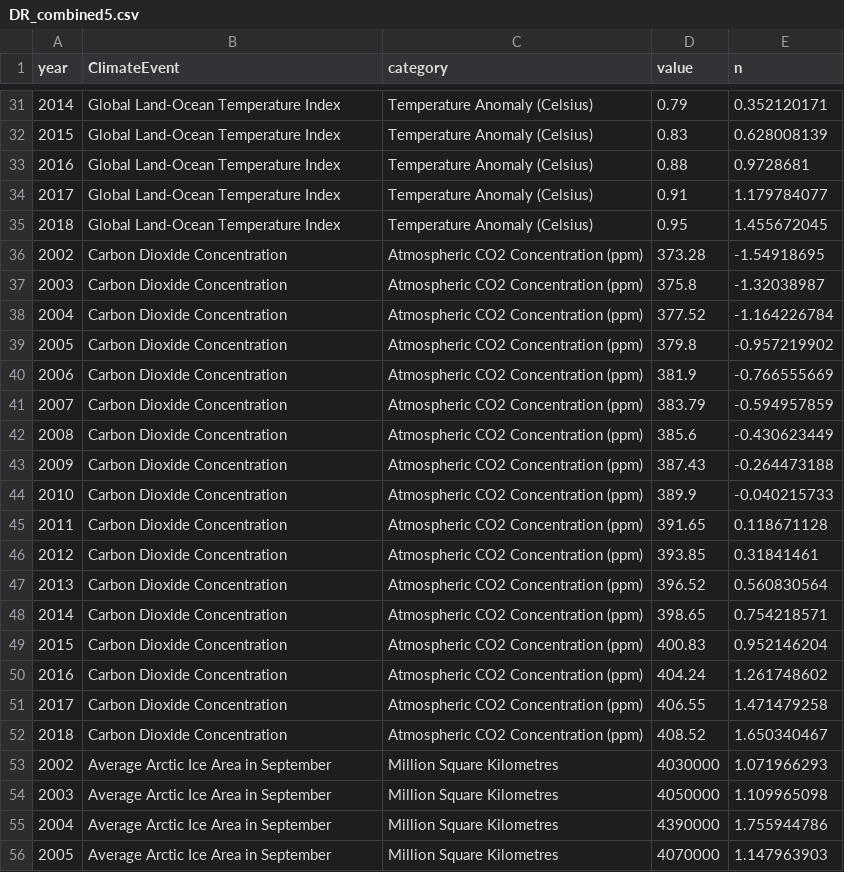
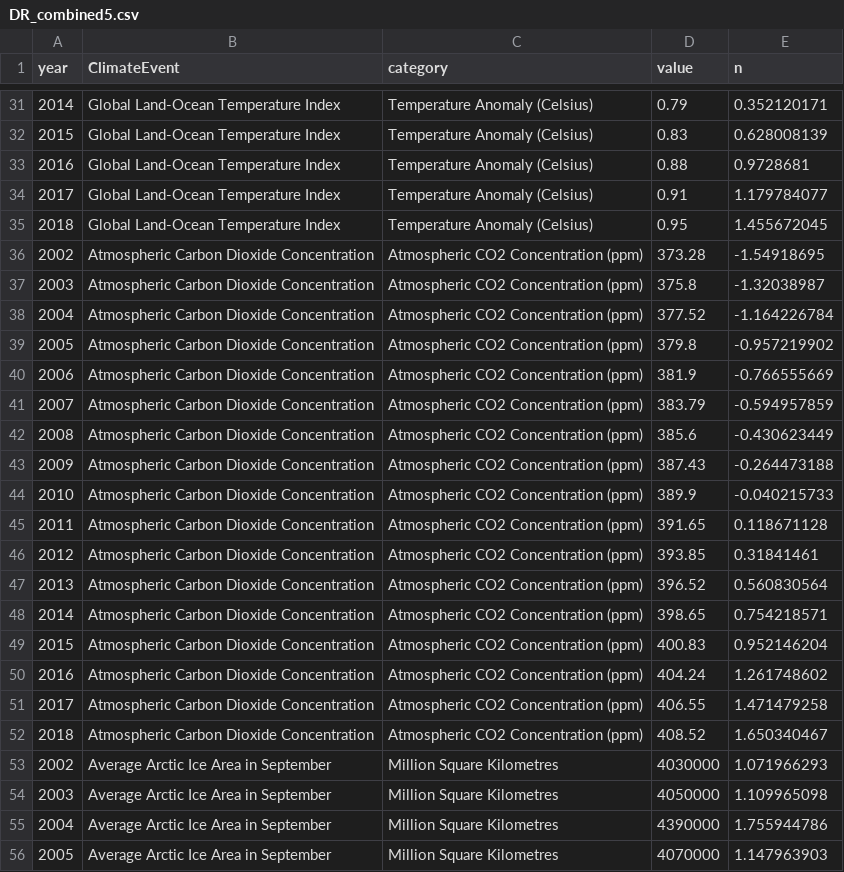
Before and after one commit to Climate-Change-and-City-Transformation/Climate-Change-and-City-Transformation.github.io, a CSV file: data/General/DR_combined5.csv, drawn as a sheet; only a part is shown, gaps mark what is left out; the diff covers the shown part only.

```diff
--- a/data/General/DR_combined5.csv
+++ b/data/General/DR_combined5.csv
@@ -35,19 +35,19 @@
 2018,Global Land-Ocean Temperature Index ,Temperature Anomaly (Celsius),0.95,1.455672045
-2002,Carbon Dioxide Concentration ,Atmospheric CO2 Concentration (ppm),373.28,-1.54918695
-2003,Carbon Dioxide Concentration ,Atmospheric CO2 Concentration (ppm),375.8,-1.32038987
-2004,Carbon Dioxide Concentration ,Atmospheric CO2 Concentration (ppm),377.52,-1.164226784
-2005,Carbon Dioxide Concentration ,Atmospheric CO2 Concentration (ppm),379.8,-0.957219902
-2006,Carbon Dioxide Concentration ,Atmospheric CO2 Concentration (ppm),381.9,-0.766555669
-2007,Carbon Dioxide Concentration ,Atmospheric CO2 Concentration (ppm),383.79,-0.594957859
-2008,Carbon Dioxide Concentration ,Atmospheric CO2 Concentration (ppm),385.6,-0.430623449
-2009,Carbon Dioxide Concentration ,Atmospheric CO2 Concentration (ppm),387.43,-0.264473188
-2010,Carbon Dioxide Concentration ,Atmospheric CO2 Concentration (ppm),389.9,-0.040215733
-2011,Carbon Dioxide Concentration ,Atmospheric CO2 Concentration (ppm),391.65,0.118671128
-2012,Carbon Dioxide Concentration ,Atmospheric CO2 Concentration (ppm),393.85,0.31841461
-2013,Carbon Dioxide Concentration ,Atmospheric CO2 Concentration (ppm),396.52,0.560830564
-2014,Carbon Dioxide Concentration ,Atmospheric CO2 Concentration (ppm),398.65,0.754218571
-2015,Carbon Dioxide Concentration ,Atmospheric CO2 Concentration (ppm),400.83,0.952146204
-2016,Carbon Dioxide Concentration ,Atmospheric CO2 Concentration (ppm),404.24,1.261748602
-2017,Carbon Dioxide Concentration ,Atmospheric CO2 Concentration (ppm),406.55,1.471479258
-2018,Carbon Dioxide Concentration ,Atmospheric CO2 Concentration (ppm),408.52,1.650340467
+2002,Atmospheric Carbon Dioxide Concentration ,Atmospheric CO2 Concentration (ppm),373.28,-1.54918695
+2003,Atmospheric Carbon Dioxide Concentration ,Atmospheric CO2 Concentration (ppm),375.8,-1.32038987
+2004,Atmospheric Carbon Dioxide Concentration ,Atmospheric CO2 Concentration (ppm),377.52,-1.164226784
+2005,Atmospheric Carbon Dioxide Concentration ,Atmospheric CO2 Concentration (ppm),379.8,-0.957219902
+2006,Atmospheric Carbon Dioxide Concentration ,Atmospheric CO2 Concentration (ppm),381.9,-0.766555669
+2007,Atmospheric Carbon Dioxide Concentration ,Atmospheric CO2 Concentration (ppm),383.79,-0.594957859
+2008,Atmospheric Carbon Dioxide Concentration ,Atmospheric CO2 Concentration (ppm),385.6,-0.430623449
+2009,Atmospheric Carbon Dioxide Concentration ,Atmospheric CO2 Concentration (ppm),387.43,-0.264473188
+2010,Atmospheric Carbon Dioxide Concentration ,Atmospheric CO2 Concentration (ppm),389.9,-0.040215733
+2011,Atmospheric Carbon Dioxide Concentration ,Atmospheric CO2 Concentration (ppm),391.65,0.118671128
+2012,Atmospheric Carbon Dioxide Concentration ,Atmospheric CO2 Concentration (ppm),393.85,0.31841461
+2013,Atmospheric Carbon Dioxide Concentration ,Atmospheric CO2 Concentration (ppm),396.52,0.560830564
+2014,Atmospheric Carbon Dioxide Concentration ,Atmospheric CO2 Concentration (ppm),398.65,0.754218571
+2015,Atmospheric Carbon Dioxide Concentration ,Atmospheric CO2 Concentration (ppm),400.83,0.952146204
+2016,Atmospheric Carbon Dioxide Concentration ,Atmospheric CO2 Concentration (ppm),404.24,1.261748602
+2017,Atmospheric Carbon Dioxide Concentration ,Atmospheric CO2 Concentration (ppm),406.55,1.471479258
+2018,Atmospheric Carbon Dioxide Concentration ,Atmospheric CO2 Concentration (ppm),408.52,1.650340467
 2002,Average Arctic Ice Area in September ,Million Square Kilometres,4030000,1.071966293
```
Also changed, not shown: 17 edited cells elsewhere in this file, data/General/DR_combined4.csv, 1 other file.
